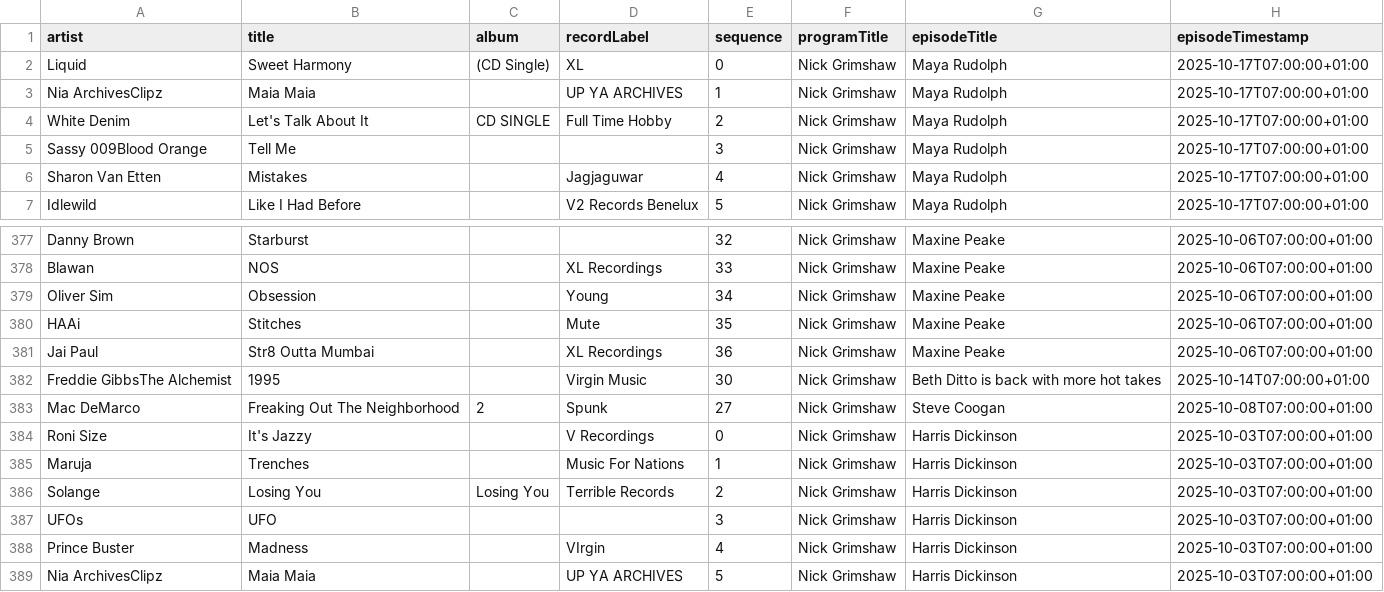
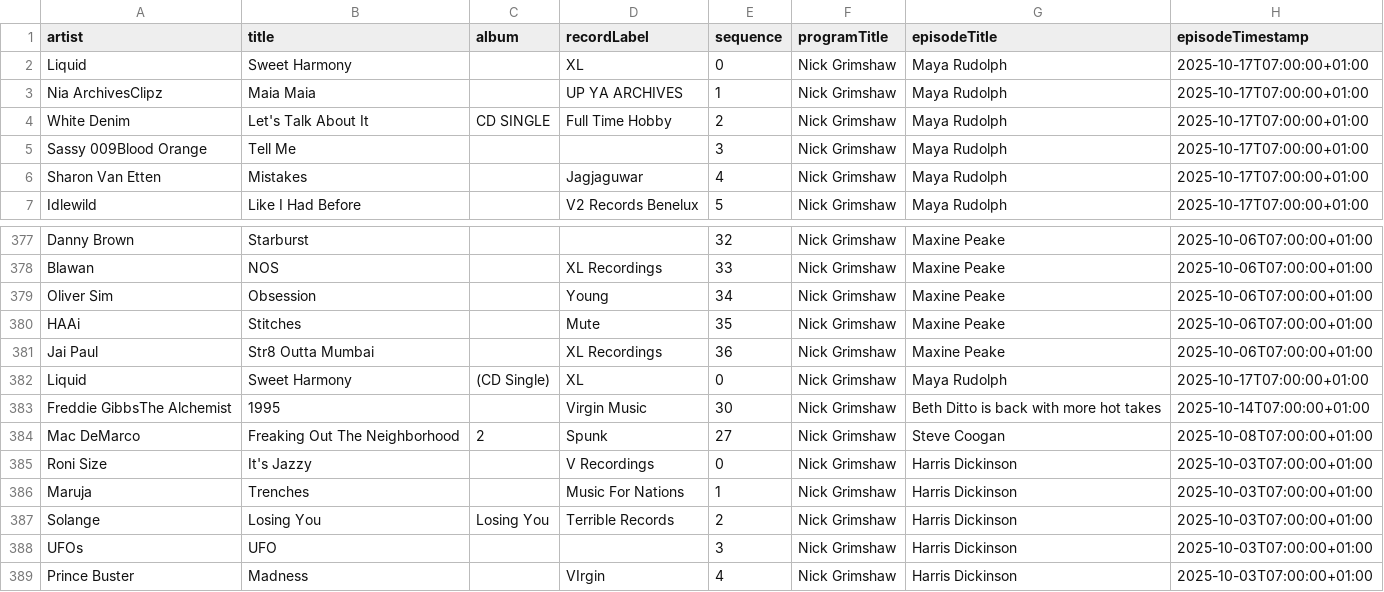
Before and after one commit to laminthurein1411/bbc-radio-playlist-history, a CSV file: history.csv, drawn as a sheet; only a part is shown, gaps mark what is left out; the shorter side is filled out with more unchanged rows.

```diff
--- a/history.csv
+++ b/history.csv
@@ -1,3 +1,3 @@
 artist,title,album,recordLabel,sequence,programTitle,episodeTitle,episodeTimestamp
-Liquid,Sweet Harmony,(CD Single),XL,0,Nick Grimshaw,Maya Rudolph,2025-10-17T07:00:00+01:00
+Liquid,Sweet Harmony,,XL,0,Nick Grimshaw,Maya Rudolph,2025-10-17T07:00:00+01:00
 Nia ArchivesClipz,Maia Maia,,UP YA ARCHIVES,1,Nick Grimshaw,Maya Rudolph,2025-10-17T07:00:00+01:00
@@ -381,2 +381,3 @@ HAAi,Stitches,,Mute,35,Nick Grimshaw,Maxine Peake,2025-10-06T07:00:00+01:00
 Jai Paul,Str8 Outta Mumbai,,XL Recordings,36,Nick Grimshaw,Maxine Peake,2025-10-06T07:00:00+01:00
+Liquid,Sweet Harmony,(CD Single),XL,0,Nick Grimshaw,Maya Rudolph,2025-10-17T07:00:00+01:00
 Freddie GibbsThe Alchemist,1995,,Virgin Music,30,Nick Grimshaw,Beth Ditto is back with more hot takes,2025-10-14T07:00:00+01:00
```
